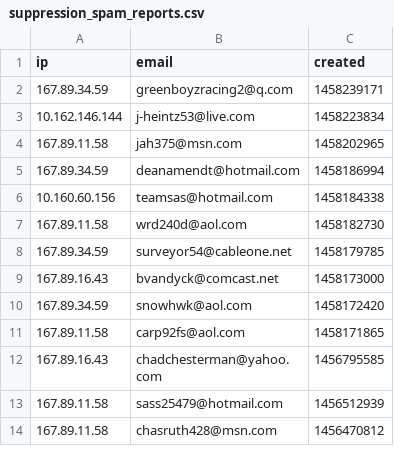
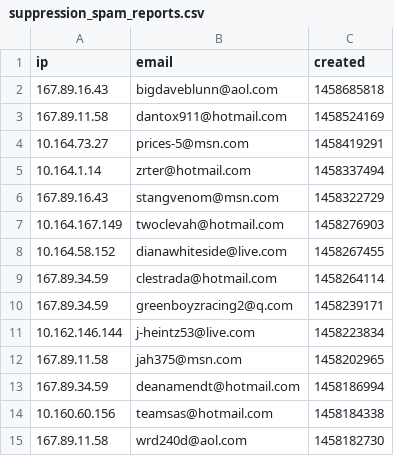
Before and after one commit to foologic/EmailBlaster, a CSV file: EmailBlaster/Files/uploads/suppression_spam_reports.csv, drawn as a sheet; only a part is shown; the shorter side is filled out with more unchanged rows.

```diff
--- a/EmailBlaster/Files/uploads/suppression_spam_reports.csv
+++ b/EmailBlaster/Files/uploads/suppression_spam_reports.csv
@@ -1,2 +1,10 @@
 ip,email,created
+167.89.16.43,bigdaveblunn@aol.com,1458685818
+167.89.11.58,dantox911@hotmail.com,1458524169
+10.164.73.27,prices-5@msn.com,1458419291
+10.164.1.14,zrter@hotmail.com,1458337494
+167.89.16.43,stangvenom@msn.com,1458322729
+10.164.167.149,twoclevah@hotmail.com,1458276903
+10.164.58.152,dianawhiteside@live.com,1458267455
+167.89.34.59,clestrada@hotmail.com,1458264114
 167.89.34.59,greenboyzracing2@q.com,1458239171
```
Also changed, not shown: EmailBlaster/Files/uploads/suppression_bounces.csv, EmailBlaster/Files/uploads/suppression_unsubscribes.csv, 4 other files.
